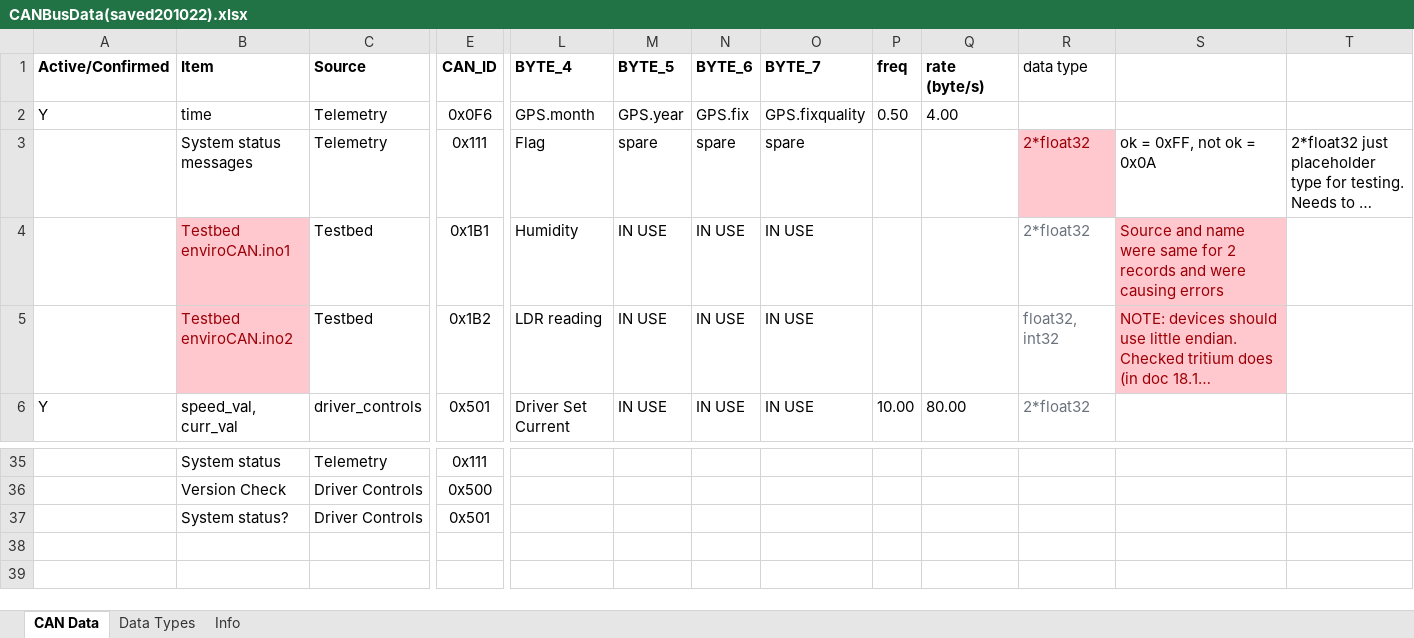
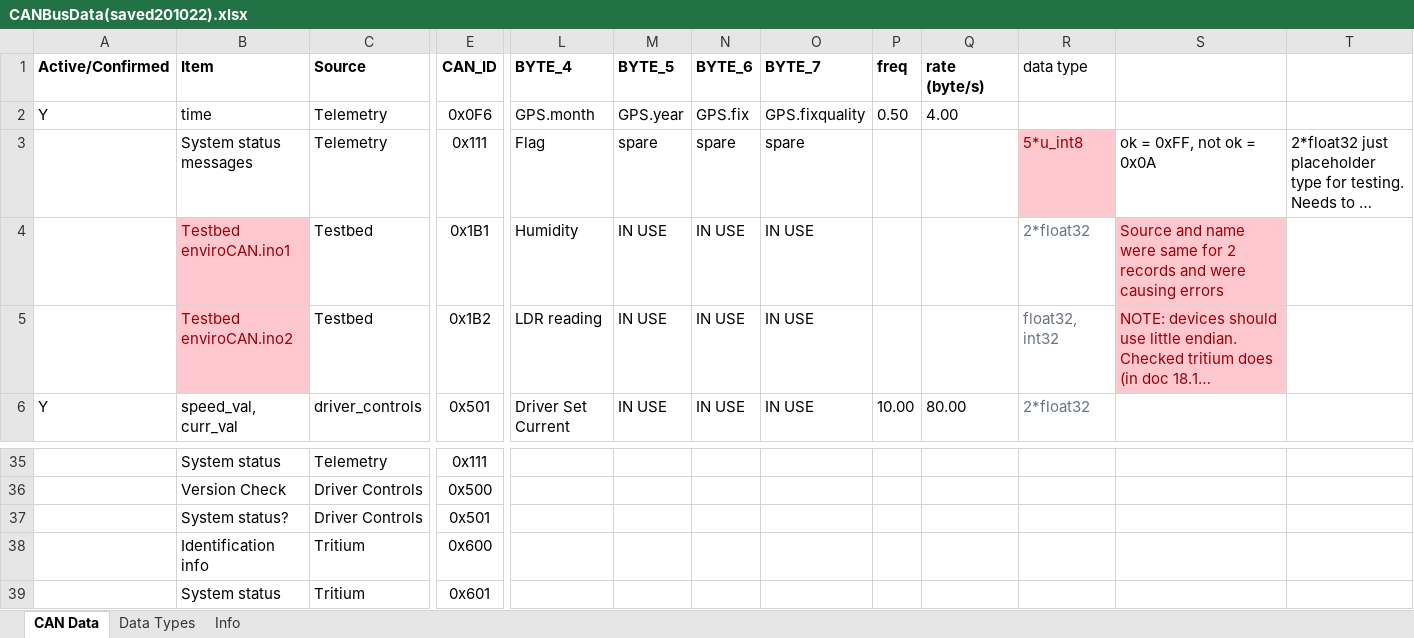
Before and after one commit to DUEM/CANTranslator, an Excel workbook: config/CANBusData(saved201022).xlsx, sheet CAN Data, drawn as a sheet; only a part is shown, gaps mark what is left out; long unchanged cells end in …; values as stored, in another font and other column widths than the file's, no borders; conditional formats not drawn; rows hold the shown columns only; the diff names each change by its address in the sheet, - before the commit and + after, or states it on an @@ line.

```diff
--- a/config/CANBusData(saved201022).xlsx (sheet CAN Data)
+++ b/config/CANBusData(saved201022).xlsx (sheet CAN Data)
-R3 (data type): 2*float32
+R3 (data type): 5*u_int8
+row 38:  | Identification info | Tritium | 0x600
+row 39:  | System status | Tritium | 0x601
```
Also changed, not shown: 1 other file.
